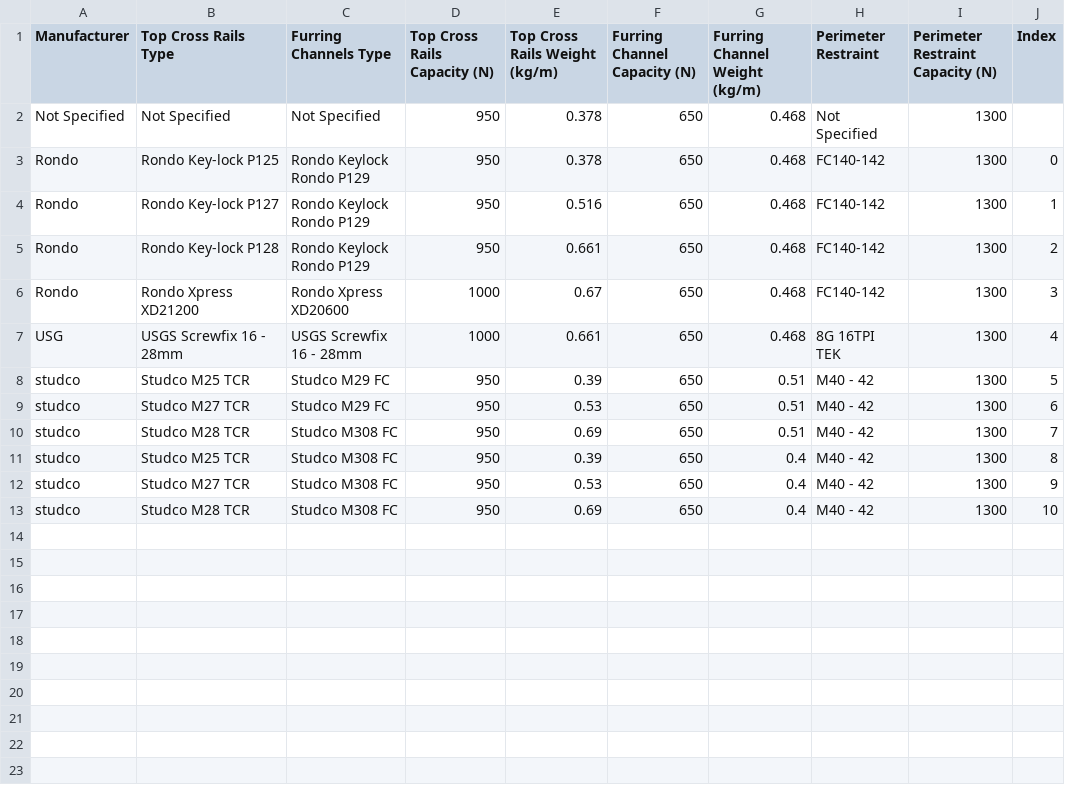
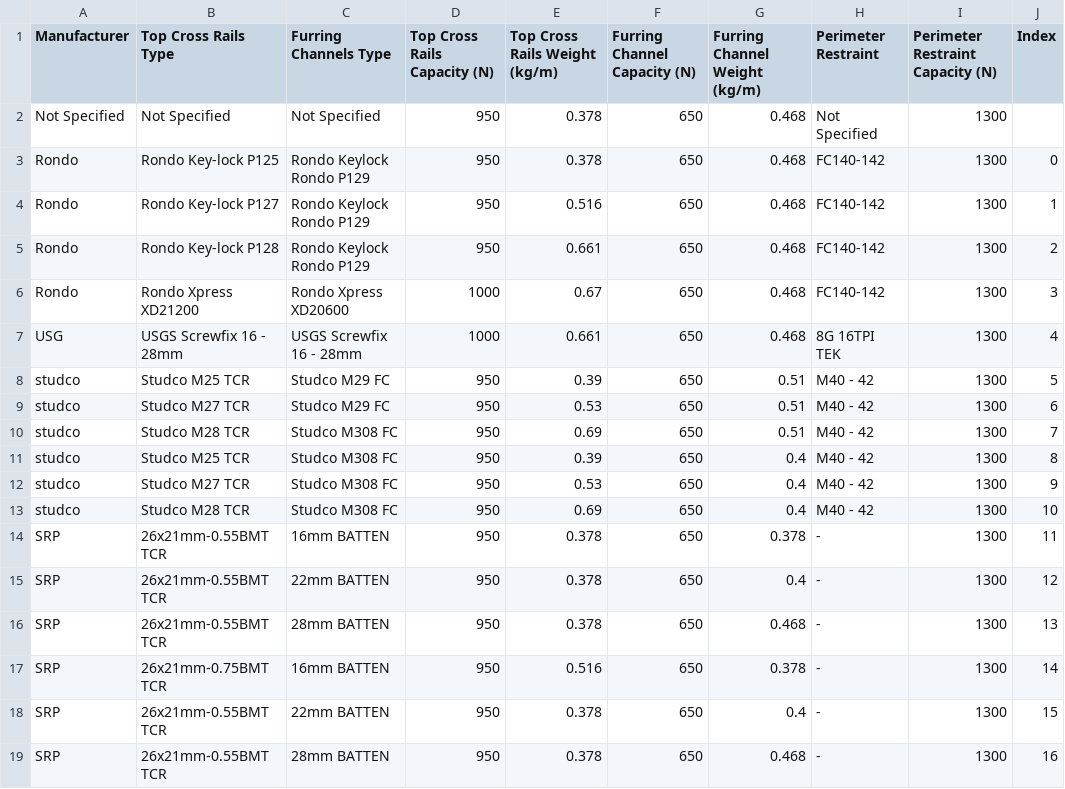
Before and after one commit to BVT-Engineering/Product_Information, a CSV file: product_information/data/Lining Grids.csv, drawn as a sheet.

Commit message:
Add files via upload

```diff
--- a/product_information/data/Lining Grids.csv
+++ b/product_information/data/Lining Grids.csv
@@ -13 +13,7 @@ studco,Studco M27 TCR,Studco M308 FC,950,0.53,650,0.4,M40 - 42,1300,9
 studco,Studco M28 TCR,Studco M308 FC,950,0.69,650,0.4,M40 - 42,1300,10
+SRP,26x21mm-0.55BMT TCR,16mm BATTEN,950,0.378,650,0.378,-,1300,11
+SRP,26x21mm-0.55BMT TCR,22mm BATTEN,950,0.378,650,0.4,-,1300,12
+SRP,26x21mm-0.55BMT TCR,28mm BATTEN,950,0.378,650,0.468,-,1300,13
+SRP,26x21mm-0.75BMT TCR,16mm BATTEN,950,0.516,650,0.378,-,1300,14
+SRP,26x21mm-0.55BMT TCR,22mm BATTEN,950,0.378,650,0.4,-,1300,15
+SRP,26x21mm-0.55BMT TCR,28mm BATTEN,950,0.378,650,0.468,-,1300,16
```
